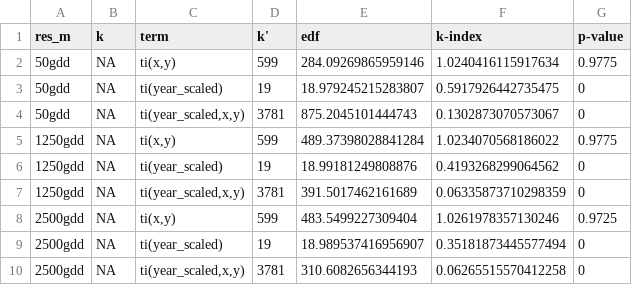
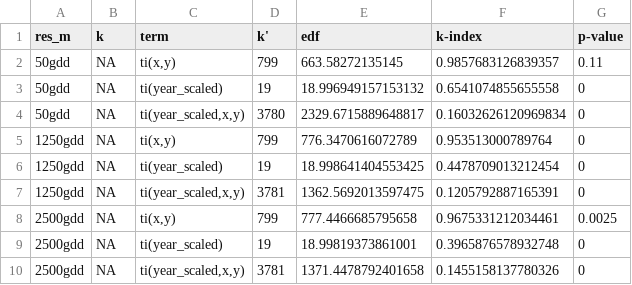
Before and after one commit to usa-npn/thermal-trends, a CSV file: output/gams/k_check.csv, drawn as a sheet.

```diff
--- a/output/gams/k_check.csv
+++ b/output/gams/k_check.csv
@@ -1,10 +1,10 @@
 res_m,k,term,k',edf,k-index,p-value
-50gdd,NA,"ti(x,y)",599,284.09269865959146,1.0240416115917634,0.9775
-50gdd,NA,ti(year_scaled),19,18.979245215283807,0.5917926442735475,0
-50gdd,NA,"ti(year_scaled,x,y)",3781,875.2045101444743,0.1302873070573067,0
-1250gdd,NA,"ti(x,y)",599,489.37398028841284,1.0234070568186022,0.9775
-1250gdd,NA,ti(year_scaled),19,18.99181249808876,0.4193268299064562,0
-1250gdd,NA,"ti(year_scaled,x,y)",3781,391.5017462161689,0.06335873710298359,0
-2500gdd,NA,"ti(x,y)",599,483.5499227309404,1.0261978357130246,0.9725
-2500gdd,NA,ti(year_scaled),19,18.989537416956907,0.35181873445577494,0
-2500gdd,NA,"ti(year_scaled,x,y)",3781,310.6082656344193,0.06265515570412258,0
+50gdd,NA,"ti(x,y)",799,663.58272135145,0.9857683126839357,0.11
+50gdd,NA,ti(year_scaled),19,18.996949157153132,0.6541074855655558,0
+50gdd,NA,"ti(year_scaled,x,y)",3780,2329.6715889648817,0.16032626120969834,0
+1250gdd,NA,"ti(x,y)",799,776.3470616072789,0.953513000789764,0
+1250gdd,NA,ti(year_scaled),19,18.998641404553425,0.4478709013212454,0
+1250gdd,NA,"ti(year_scaled,x,y)",3781,1362.5692013597475,0.1205792887165391,0
+2500gdd,NA,"ti(x,y)",799,777.4466685795658,0.9675331212034461,0.0025
+2500gdd,NA,ti(year_scaled),19,18.99819373861001,0.3965876578932748,0
+2500gdd,NA,"ti(year_scaled,x,y)",3781,1371.4478792401658,0.1455158137780326,0
```
Also changed, not shown: 4 other files.
